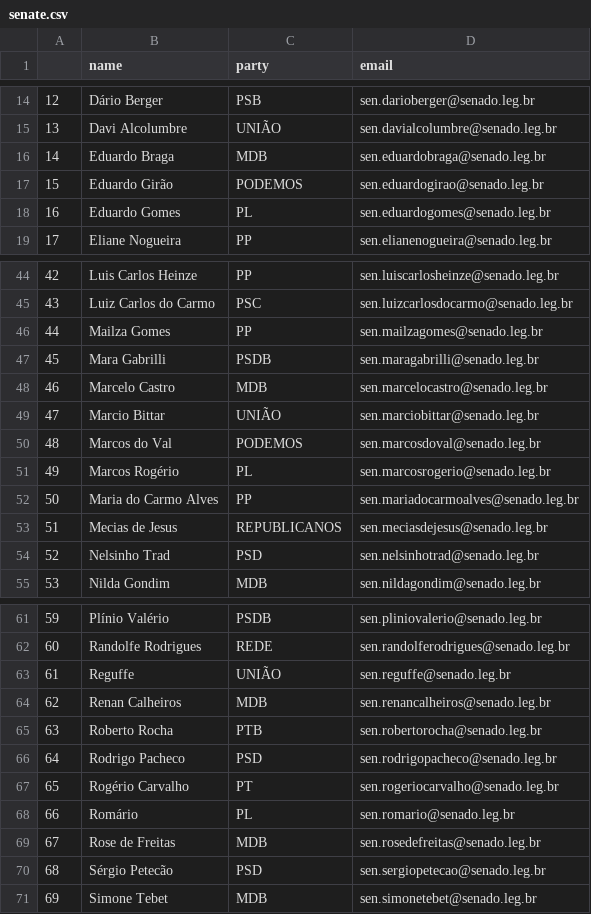
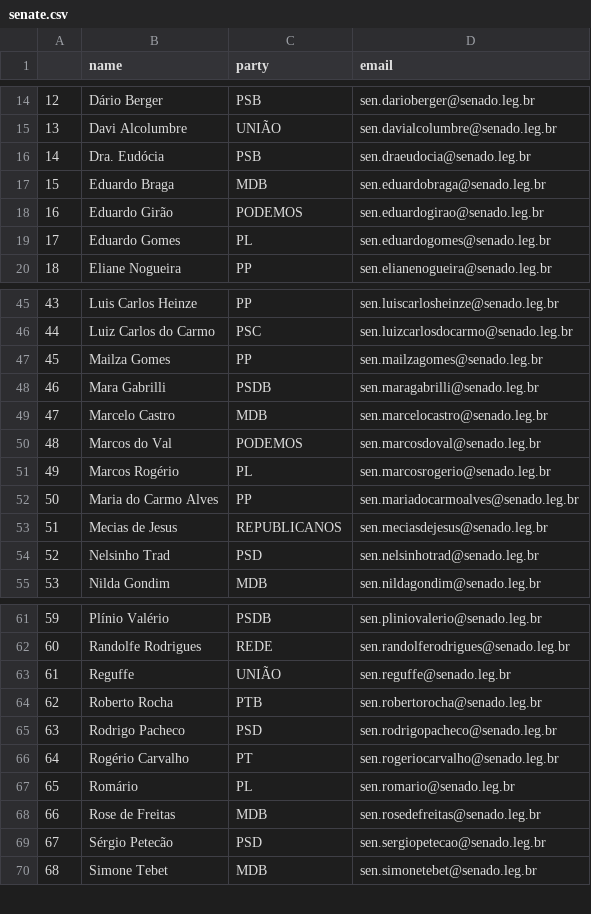
Before and after one commit to 7onn/politicians-contacts, a CSV file: senate.csv, drawn as a sheet; only a part is shown, gaps mark what is left out; removed rows and columns are numbered as before the commit, all else as after; the diff names each change by its address in the sheet, - before the commit and + after, or states it on an @@ line.

Commit message:
Update politicians contact list

```diff
--- a/senate.csv
+++ b/senate.csv
+row 16: 14 | Dra. Eudócia | PSB | sen.draeudocia@senado.leg.br
@@ column A renumbered from row 17 down @@
-row 49: 47 | Marcio Bittar | UNIÃO | sen.marciobittar@senado.leg.br
-row 64: 62 | Renan Calheiros | MDB | sen.renancalheiros@senado.leg.br
```
Also changed, not shown: congress.csv.
